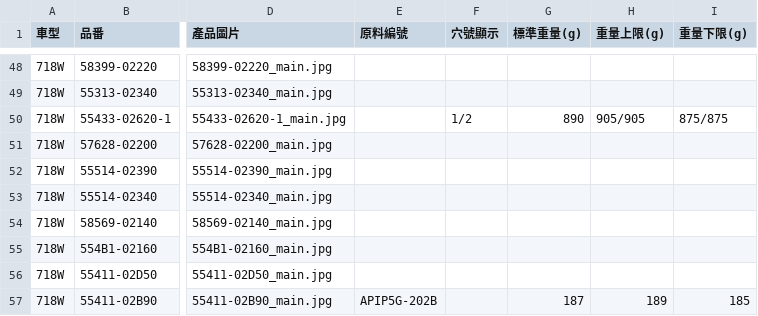
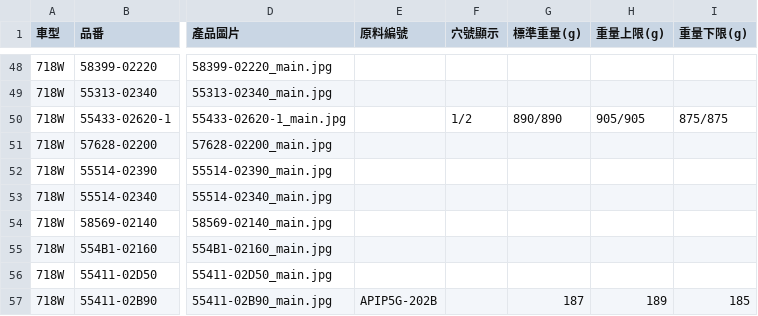
Before and after one commit to allcrazyit-png/NewRepository, a CSV file: parts_data.csv, drawn as a sheet; only a part is shown, gaps mark what is left out; the diff names each change by its address in the sheet, - before the commit and + after, or states it on an @@ line.

Commit message:
Update: Sync latest parts_data.csv (Round 3)

```diff
--- a/parts_data.csv
+++ b/parts_data.csv
-G50 (標準重量(g)): 890
+G50 (標準重量(g)): 890/890
```
